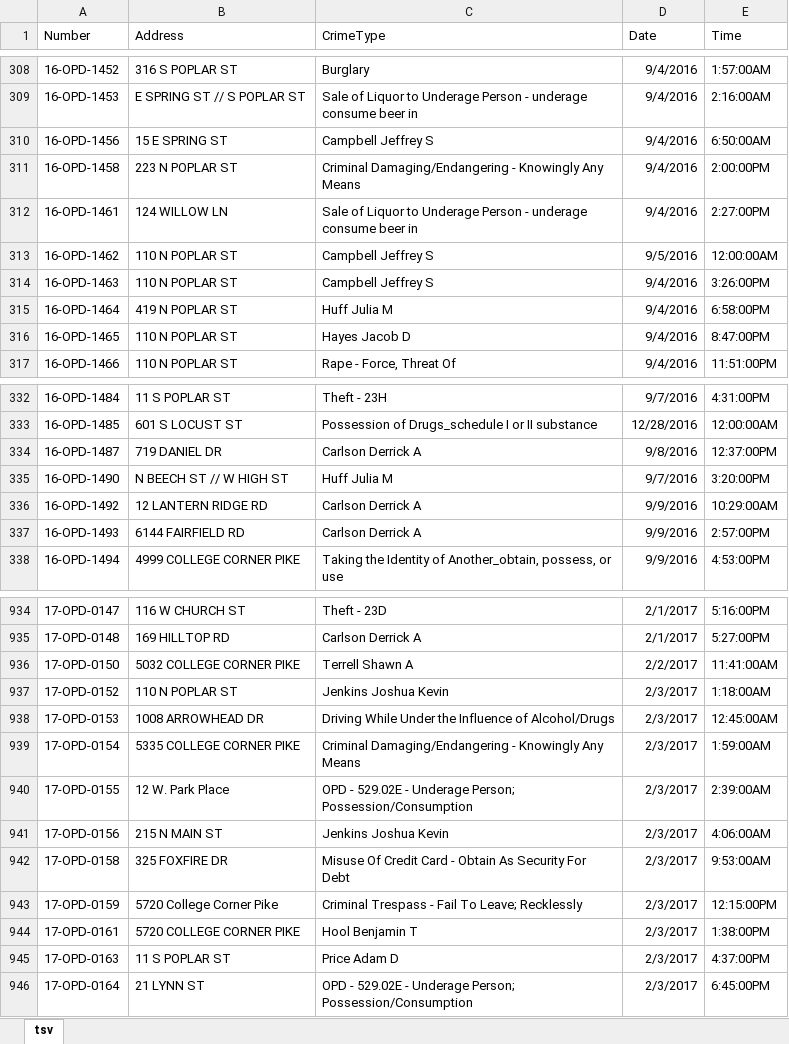
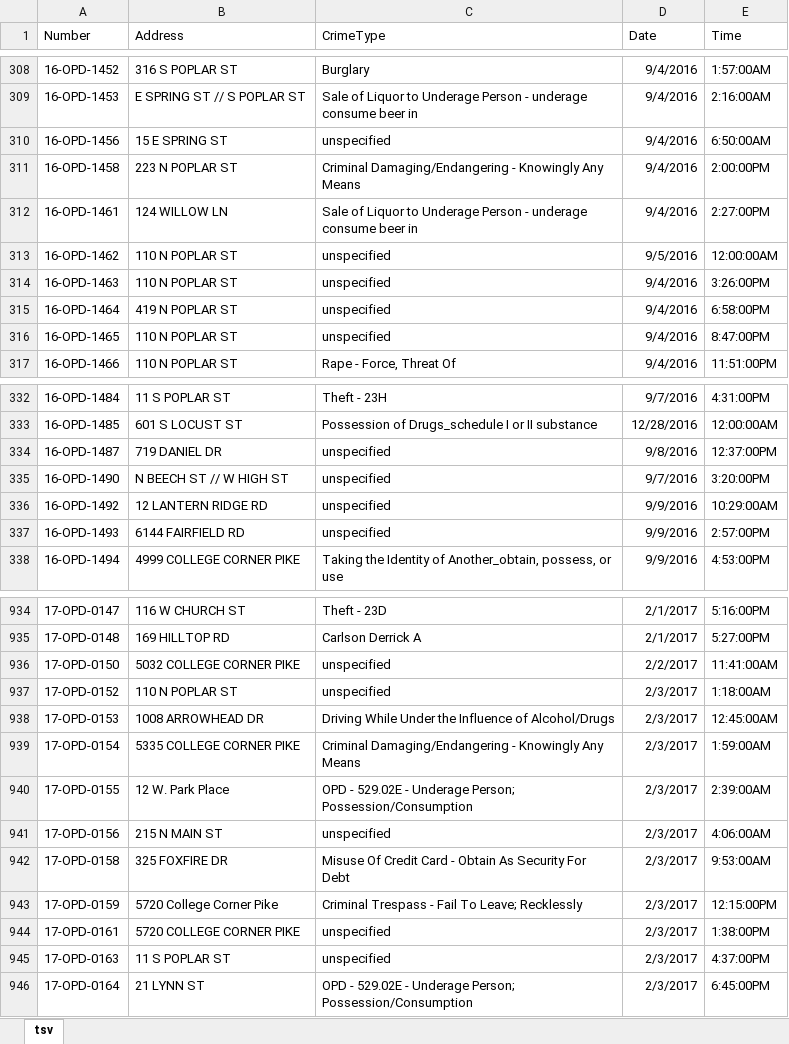
Before and after one commit to rastshawn/WordDoc-Parser, an Excel workbook: sampleParser/OPD_parsed.xlsx, sheet tsv, drawn as a sheet; only a part is shown, gaps mark what is left out; values as stored, in another font and other column widths than the file's, no borders; the diff covers the shown part only; the diff names each change by its address in the sheet, - before the commit and + after, or states it on an @@ line.

Commit message:
fixed bug where officer names appeared instead of crime types

```diff
--- a/sampleParser/OPD_parsed.xlsx (sheet tsv)
+++ b/sampleParser/OPD_parsed.xlsx (sheet tsv)
-C310 (CrimeType): Campbell Jeffrey S
+C310 (CrimeType): unspecified
-C313:C314 (CrimeType): Campbell Jeffrey S
+C313:C314 (CrimeType): unspecified
-C315 (CrimeType): Huff Julia M
+C315 (CrimeType): unspecified
-C316 (CrimeType): Hayes Jacob D
+C316 (CrimeType): unspecified
-C334 (CrimeType): Carlson Derrick A
+C334 (CrimeType): unspecified
-C335 (CrimeType): Huff Julia M
+C335 (CrimeType): unspecified
-C336:C337 (CrimeType): Carlson Derrick A
+C336:C337 (CrimeType): unspecified
-C936 (CrimeType): Terrell Shawn A
+C936 (CrimeType): unspecified
-C937 (CrimeType): Jenkins Joshua Kevin
+C937 (CrimeType): unspecified
-C941 (CrimeType): Jenkins Joshua Kevin
+C941 (CrimeType): unspecified
-C944 (CrimeType): Hool Benjamin T
+C944 (CrimeType): unspecified
-C945 (CrimeType): Price Adam D
+C945 (CrimeType): unspecified
```
Also changed, not shown: 171 edited cells elsewhere in this sheet, 3 other files.
